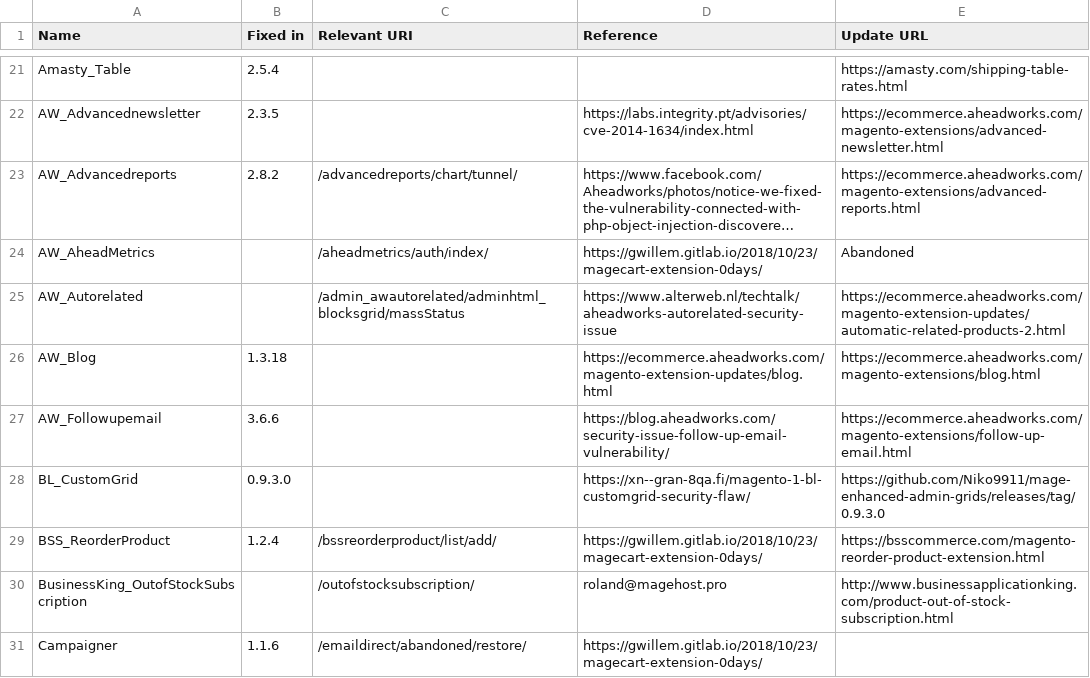
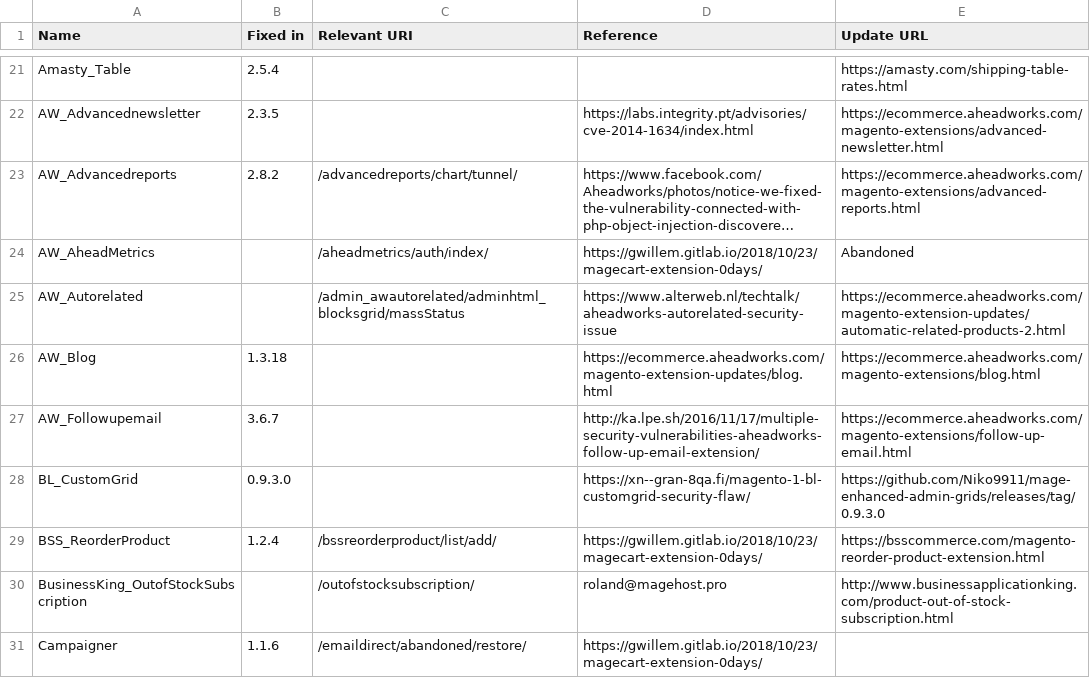
Before and after one commit to sansecio/magevulndb, a CSV file: magento1-vulnerable-extensions.csv, drawn as a sheet; only a part is shown, gaps mark what is left out; long unchanged cells end in ….

Commit message:
Updated AW_Followupemail

```diff
--- a/magento1-vulnerable-extensions.csv
+++ b/magento1-vulnerable-extensions.csv
@@ -26,3 +26,3 @@ AW_Autorelated,,/admin_awautorelated/adminhtml_blocksgrid/massStatus,https://www
 AW_Blog,1.3.18,,https://ecommerce.aheadworks.com/magento-extension-updates/blog.html,https://ecommerce.aheadworks.com/magento-extensions/blog.html
-AW_Followupemail,3.6.6,,https://blog.aheadworks.com/security-issue-follow-up-email-vulnerability/,https://ecommerce.aheadworks.com/magento-extensions/follow-up-email.html
+AW_Followupemail,3.6.7,,http://ka.lpe.sh/2016/11/17/multiple-security-vulnerabilities-aheadworks-follow-up-email-extension/,https://ecommerce.aheadworks.com/magento-extensions/follow-up-email.html
 BL_CustomGrid,0.9.3.0,,https://xn--gran-8qa.fi/magento-1-bl-customgrid-security-flaw/,https://github.com/Niko9911/mage-enhanced-admin-grids/releases/tag/0.9.3.0
```
